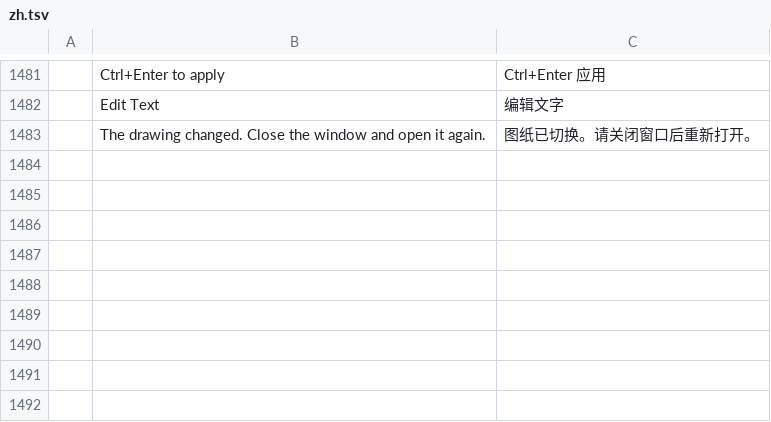
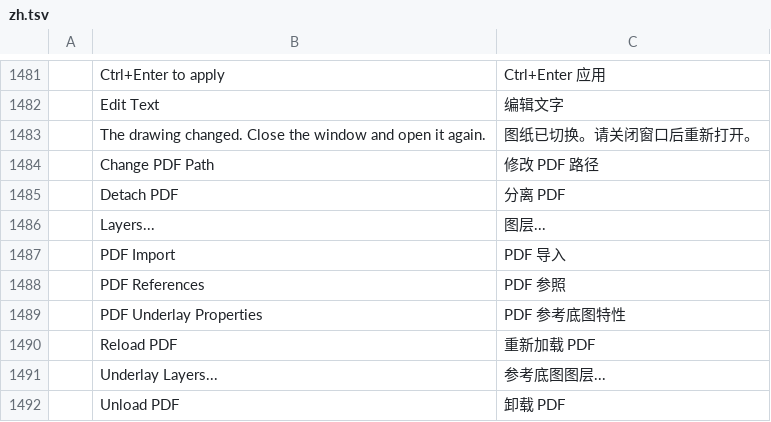
Before and after one commit to ATARYS-LAB/cadcraft, a TSV file: crates/ui-egui/src/i18n/zh.tsv, drawn as a sheet; only a part is shown, gaps mark what is left out; the diff names each change by its address in the sheet, - before the commit and + after, or states it on an @@ line.

```diff
--- a/crates/ui-egui/src/i18n/zh.tsv
+++ b/crates/ui-egui/src/i18n/zh.tsv
+row 1484:  | Change PDF Path | 修改 PDF 路径
+row 1485:  | Detach PDF | 分离 PDF
+row 1486:  | Layers... | 图层...
+row 1487:  | PDF Import | PDF 导入
+row 1488:  | PDF References | PDF 参照
+row 1489:  | PDF Underlay Properties | PDF 参考底图特性
+row 1490:  | Reload PDF | 重新加载 PDF
+row 1491:  | Underlay Layers... | 参考底图图层...
+row 1492:  | Unload PDF | 卸载 PDF
```
